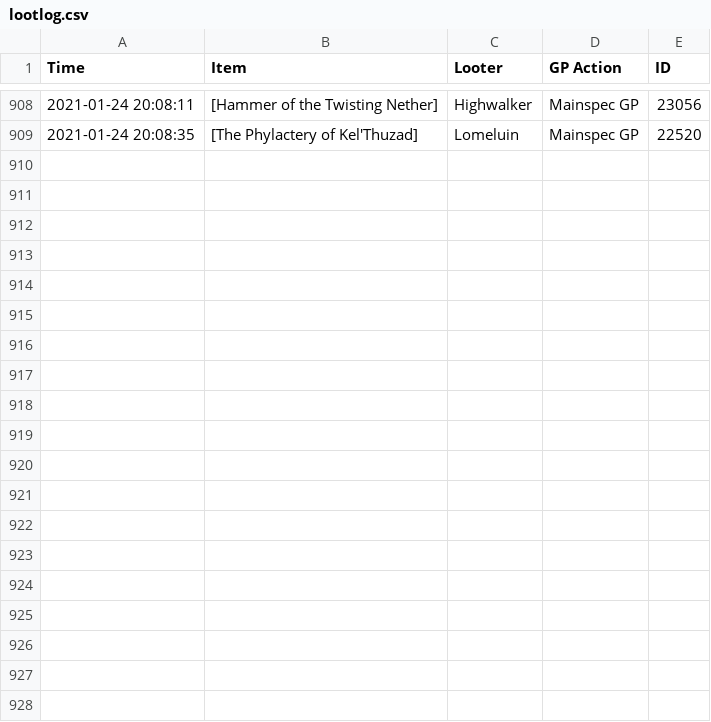
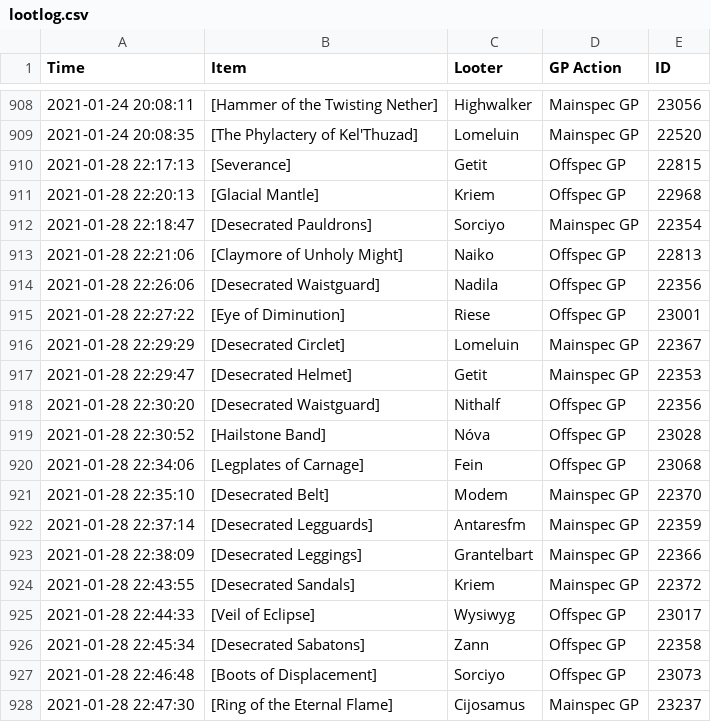
Before and after one commit to LessIsMoreGuild/LessIsMoreGuild.github.io, a CSV file: lootlog.csv, drawn as a sheet; only a part is shown, gaps mark what is left out; the diff covers the shown part only.

Commit message:
Update lootlog.csv

```diff
--- a/lootlog.csv
+++ b/lootlog.csv
@@ -909 +909,20 @@ Time;Item;Looter;GP Action;ID
 2021-01-24 20:08:35;[The Phylactery of Kel'Thuzad];Lomeluin;Mainspec GP;22520
+2021-01-28 22:17:13;[Severance];Getit;Offspec GP;22815
+2021-01-28 22:20:13;[Glacial Mantle];Kriem;Offspec GP;22968
+2021-01-28 22:18:47;[Desecrated Pauldrons];Sorciyo;Mainspec GP;22354
+2021-01-28 22:21:06;[Claymore of Unholy Might];Naiko;Offspec GP;22813
+2021-01-28 22:26:06;[Desecrated Waistguard];Nadila;Offspec GP;22356
+2021-01-28 22:27:22;[Eye of Diminution];Riese;Offspec GP;23001
+2021-01-28 22:29:29;[Desecrated Circlet];Lomeluin;Mainspec GP;22367
+2021-01-28 22:29:47;[Desecrated Helmet];Getit;Mainspec GP;22353
+2021-01-28 22:30:20;[Desecrated Waistguard];Nithalf;Offspec GP;22356
+2021-01-28 22:30:52;[Hailstone Band];Nóva;Offspec GP;23028
+2021-01-28 22:34:06;[Legplates of Carnage];Fein;Offspec GP;23068
+2021-01-28 22:35:10;[Desecrated Belt];Modem;Mainspec GP;22370
+2021-01-28 22:37:14;[Desecrated Legguards];Antaresfm;Mainspec GP;22359
+2021-01-28 22:38:09;[Desecrated Leggings];Grantelbart;Mainspec GP;22366
+2021-01-28 22:43:55;[Desecrated Sandals];Kriem;Mainspec GP;22372
+2021-01-28 22:44:33;[Veil of Eclipse];Wysiwyg;Offspec GP;23017
+2021-01-28 22:45:34;[Desecrated Sabatons];Zann;Offspec GP;22358
+2021-01-28 22:46:48;[Boots of Displacement];Sorciyo;Offspec GP;23073
+2021-01-28 22:47:30;[Ring of the Eternal Flame];Cijosamus;Mainspec GP;23237
```
Also changed, not shown: 18 added rows elsewhere in this file.
